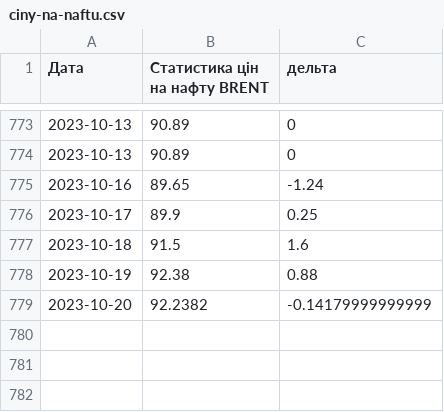
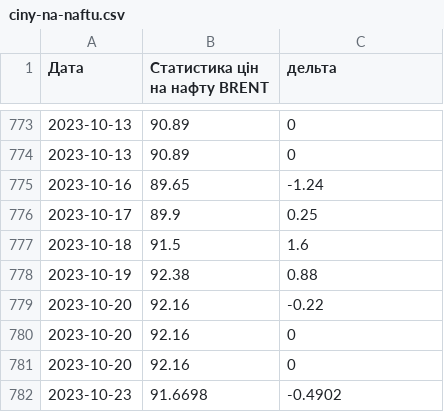
Before and after one commit to uadata/uadata, a CSV file: ciny-na-naftu.csv, drawn as a sheet; only a part is shown, gaps mark what is left out.

```diff
--- a/ciny-na-naftu.csv
+++ b/ciny-na-naftu.csv
@@ -778,2 +778,5 @@
 2023-10-19,92.38,0.88
-2023-10-20,92.2382,-0.14179999999999
+2023-10-20,92.16,-0.22
+2023-10-20,92.16,0
+2023-10-20,92.16,0
+2023-10-23,91.6698,-0.4902
```
Also changed, not shown: automobiles.csv, automobiles/auto-prices.csv, 18 other files.
